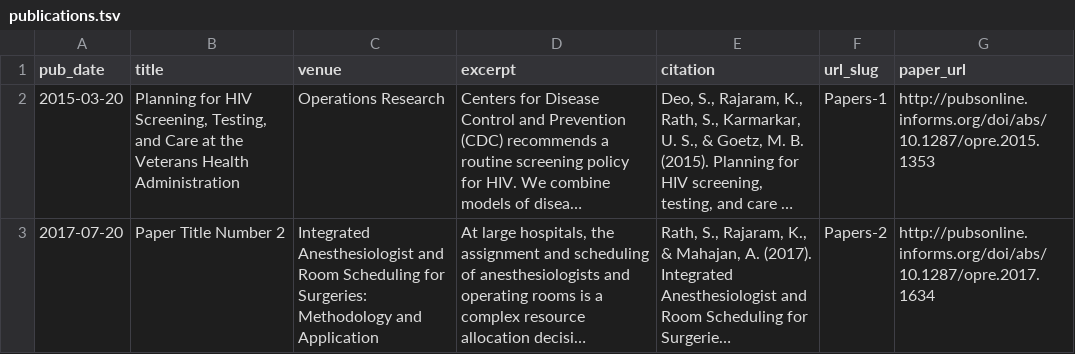
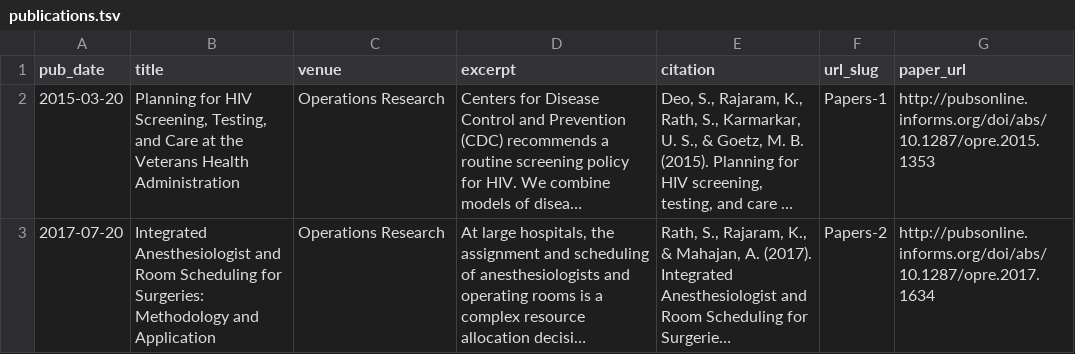
Before and after one commit to rathsandeep/academicpages.github.io, a TSV file: markdown_generator/publications.tsv, drawn as a sheet; long unchanged cells end in …; the diff names each change by its address in the sheet, - before the commit and + after, or states it on an @@ line.

Commit message:
corrected publications tsv file

```diff
--- a/markdown_generator/publications.tsv
+++ b/markdown_generator/publications.tsv
-B3 (title): Paper Title Number 2
+B3 (title): Integrated Anesthesiologist and Room Scheduling for Surgeries: Methodology and Application
-C3 (venue): Integrated Anesthesiologist and Room Scheduling for Surgeries: Methodology and Application
+C3 (venue): Operations Research
```
Also changed, not shown: 2 other files.
